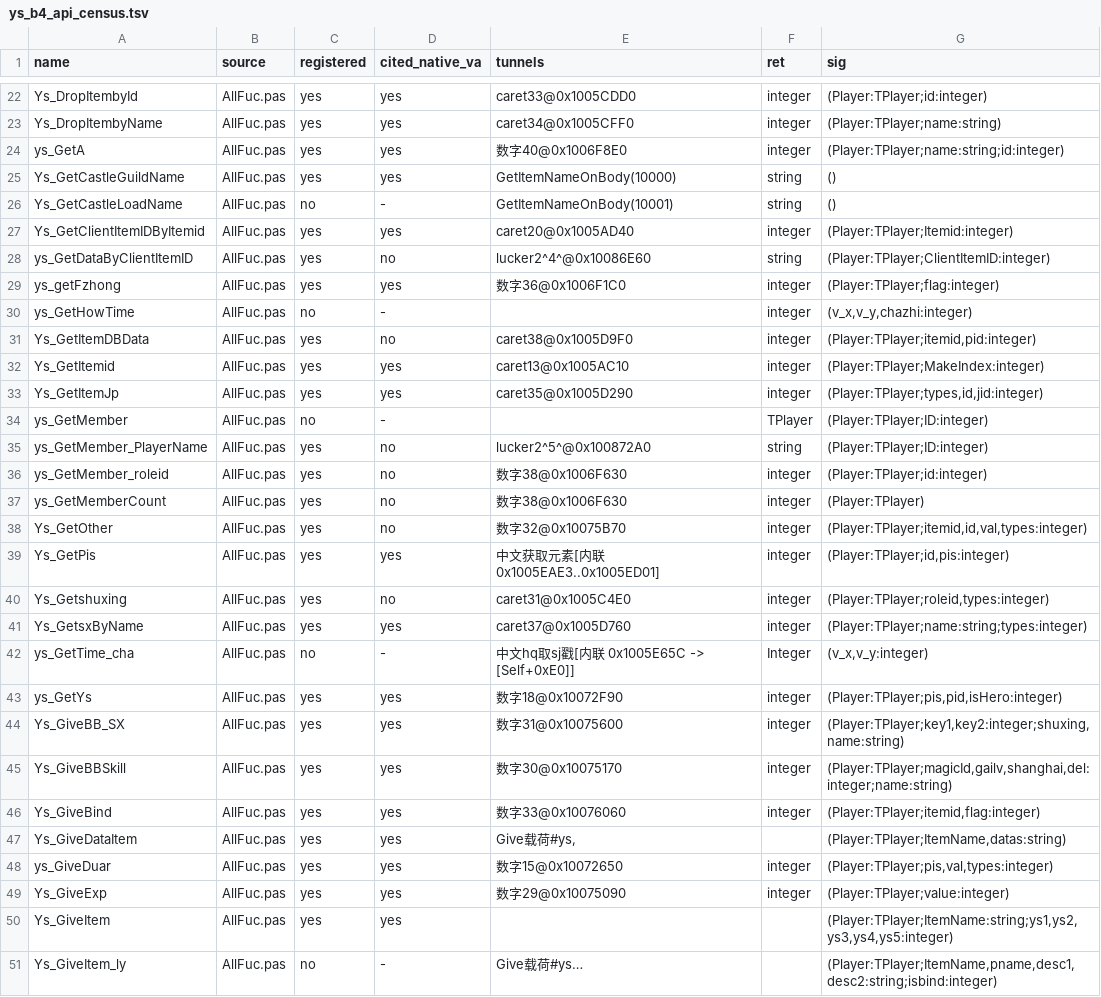
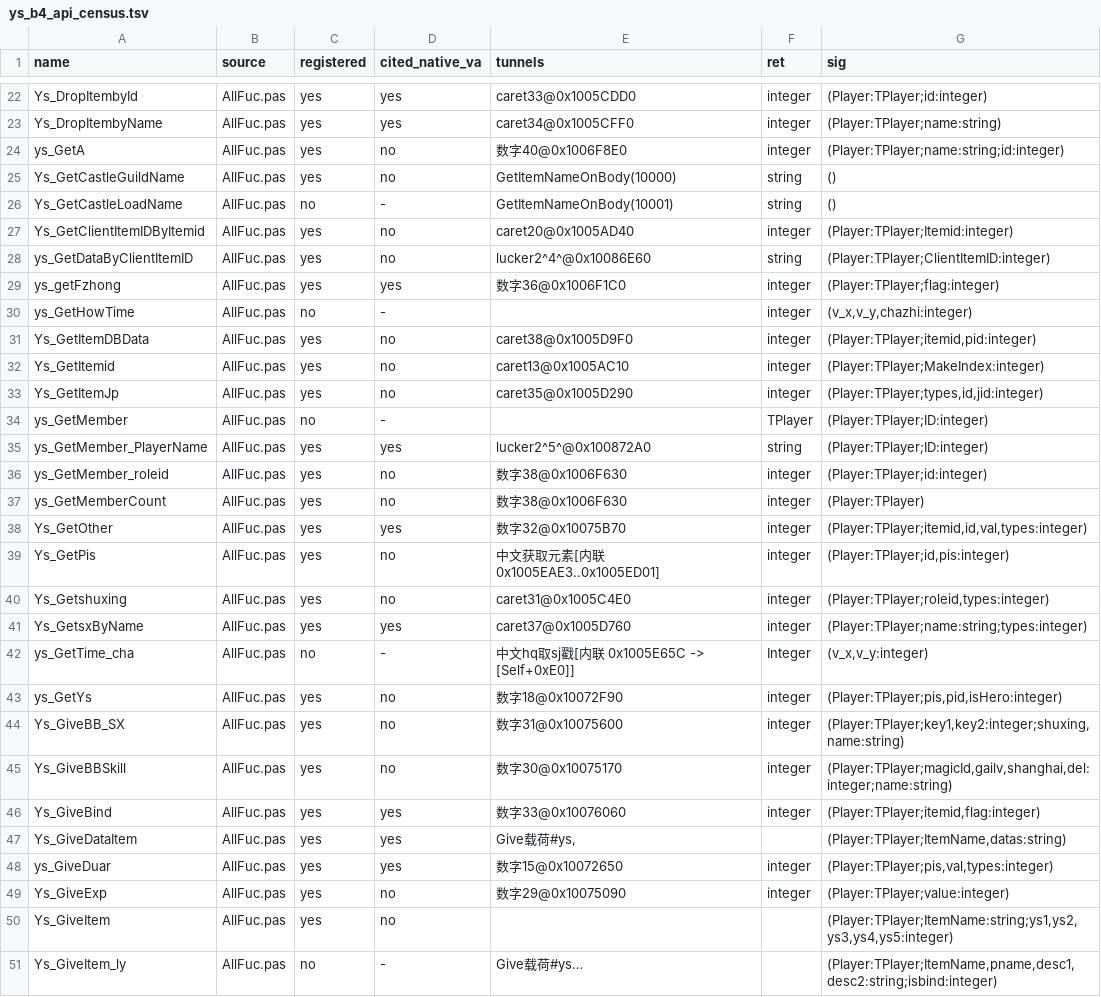
Before and after one commit to guotianxiang1/LyoMir2, a TSV file: docs/ys_b4_api_census.tsv, drawn as a sheet; only a part is shown, gaps mark what is left out; the diff covers the shown part only.

```diff
--- a/docs/ys_b4_api_census.tsv
+++ b/docs/ys_b4_api_census.tsv
@@ -23,6 +23,6 @@ Ys_DropItembyId	AllFuc.pas	yes	yes	caret33@0x1005CDD0	integer	(Player:TPlayer;id
 Ys_DropItembyName	AllFuc.pas	yes	yes	caret34@0x1005CFF0	integer	(Player:TPlayer;name:string)
-ys_GetA	AllFuc.pas	yes	yes	数字40@0x1006F8E0	integer	(Player:TPlayer;name:string;id:integer)
-Ys_GetCastleGuildName	AllFuc.pas	yes	yes	GetItemNameOnBody(10000)	string	()
+ys_GetA	AllFuc.pas	yes	no	数字40@0x1006F8E0	integer	(Player:TPlayer;name:string;id:integer)
+Ys_GetCastleGuildName	AllFuc.pas	yes	no	GetItemNameOnBody(10000)	string	()
 Ys_GetCastleLoadName	AllFuc.pas	no	-	GetItemNameOnBody(10001)	string	()
-Ys_GetClientItemIDByItemid	AllFuc.pas	yes	yes	caret20@0x1005AD40	integer	(Player:TPlayer;Itemid:integer)
+Ys_GetClientItemIDByItemid	AllFuc.pas	yes	no	caret20@0x1005AD40	integer	(Player:TPlayer;Itemid:integer)
 ys_GetDataByClientItemID	AllFuc.pas	yes	no	lucker2^4^@0x10086E60	string	(Player:TPlayer;ClientItemID:integer)
@@ -31,10 +31,10 @@ ys_GetHowTime	AllFuc.pas	no	-		integer	(v_x,v_y,chazhi:integer)
 Ys_GetItemDBData	AllFuc.pas	yes	no	caret38@0x1005D9F0	integer	(Player:TPlayer;itemid,pid:integer)
-Ys_GetItemid	AllFuc.pas	yes	yes	caret13@0x1005AC10	integer	(Player:TPlayer;MakeIndex:integer)
-Ys_GetItemJp	AllFuc.pas	yes	yes	caret35@0x1005D290	integer	(Player:TPlayer;types,id,jid:integer)
+Ys_GetItemid	AllFuc.pas	yes	no	caret13@0x1005AC10	integer	(Player:TPlayer;MakeIndex:integer)
+Ys_GetItemJp	AllFuc.pas	yes	no	caret35@0x1005D290	integer	(Player:TPlayer;types,id,jid:integer)
 ys_GetMember	AllFuc.pas	no	-		TPlayer	(Player:TPlayer;ID:integer)
-ys_GetMember_PlayerName	AllFuc.pas	yes	no	lucker2^5^@0x100872A0	string	(Player:TPlayer;ID:integer)
+ys_GetMember_PlayerName	AllFuc.pas	yes	yes	lucker2^5^@0x100872A0	string	(Player:TPlayer;ID:integer)
 ys_GetMember_roleid	AllFuc.pas	yes	no	数字38@0x1006F630	integer	(Player:TPlayer;id:integer)
 ys_GetMemberCount	AllFuc.pas	yes	no	数字38@0x1006F630	integer	(Player:TPlayer)
-Ys_GetOther	AllFuc.pas	yes	no	数字32@0x10075B70	integer	(Player:TPlayer;itemid,id,val,types:integer)
-Ys_GetPis	AllFuc.pas	yes	yes	中文获取元素[内联 0x1005EAE3..0x1005ED01]	integer	(Player:TPlayer;id,pis:integer)
+Ys_GetOther	AllFuc.pas	yes	yes	数字32@0x10075B70	integer	(Player:TPlayer;itemid,id,val,types:integer)
+Ys_GetPis	AllFuc.pas	yes	no	中文获取元素[内联 0x1005EAE3..0x1005ED01]	integer	(Player:TPlayer;id,pis:integer)
 Ys_Getshuxing	AllFuc.pas	yes	no	caret31@0x1005C4E0	integer	(Player:TPlayer;roleid,types:integer)
@@ -42,5 +42,5 @@ Ys_GetsxByName	AllFuc.pas	yes	yes	caret37@0x1005D760	integer	(Player:TPlayer;nam
 ys_GetTime_cha	AllFuc.pas	no	-	中文hq取sj戳[内联 0x1005E65C -> [Self+0xE0]]	Integer	(v_x,v_y:integer)
-ys_GetYs	AllFuc.pas	yes	yes	数字18@0x10072F90	integer	(Player:TPlayer;pis,pid,isHero:integer)
-Ys_GiveBB_SX	AllFuc.pas	yes	yes	数字31@0x10075600	integer	(Player:TPlayer;key1,key2:integer;shuxing,name:string)
-Ys_GiveBBSkill	AllFuc.pas	yes	yes	数字30@0x10075170	integer	(Player:TPlayer;magicId,gailv,shanghai,del:integer;name:string)
+ys_GetYs	AllFuc.pas	yes	no	数字18@0x10072F90	integer	(Player:TPlayer;pis,pid,isHero:integer)
+Ys_GiveBB_SX	AllFuc.pas	yes	no	数字31@0x10075600	integer	(Player:TPlayer;key1,key2:integer;shuxing,name:string)
+Ys_GiveBBSkill	AllFuc.pas	yes	no	数字30@0x10075170	integer	(Player:TPlayer;magicId,gailv,shanghai,del:integer;name:string)
 Ys_GiveBind	AllFuc.pas	yes	yes	数字33@0x10076060	integer	(Player:TPlayer;itemid,flag:integer)
@@ -48,4 +48,4 @@ Ys_GiveDataItem	AllFuc.pas	yes	yes	Give载荷#ys,		(Player:TPlayer;ItemName,data
 ys_GiveDuar	AllFuc.pas	yes	yes	数字15@0x10072650	integer	(Player:TPlayer;pis,val,types:integer)
-Ys_GiveExp	AllFuc.pas	yes	yes	数字29@0x10075090	integer	(Player:TPlayer;value:integer)
-Ys_GiveItem	AllFuc.pas	yes	yes			(Player:TPlayer;ItemName:string;ys1,ys2,ys3,ys4,ys5:integer)
+Ys_GiveExp	AllFuc.pas	yes	no	数字29@0x10075090	integer	(Player:TPlayer;value:integer)
+Ys_GiveItem	AllFuc.pas	yes	no			(Player:TPlayer;ItemName:string;ys1,ys2,ys3,ys4,ys5:integer)
 Ys_GiveItem_ly	AllFuc.pas	no	-	Give载荷#ys…		(Player:TPlayer;ItemName,pname,desc1,desc2:string;isbind:integer)
```
Also changed, not shown: 24 edited cells elsewhere in this file, 2 other files.
